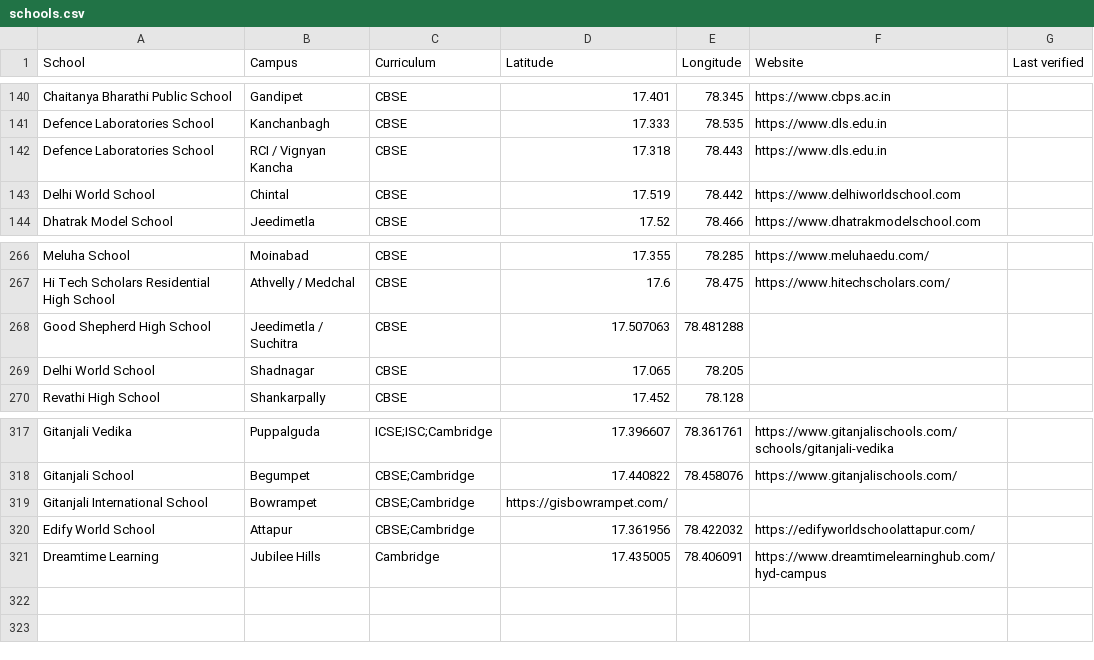
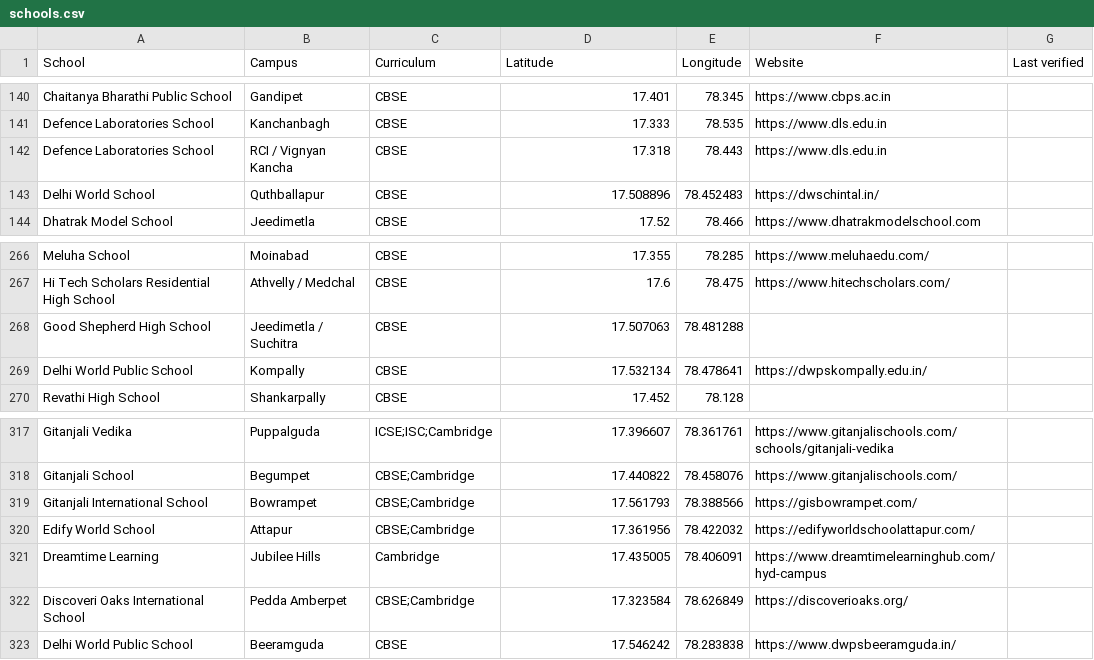
Before and after one commit to mvark/mvark.github.io, a CSV file: web/data/schools.csv, drawn as a sheet; only a part is shown, gaps mark what is left out.

Commit message:
Update schools.csv

```diff
--- a/web/data/schools.csv
+++ b/web/data/schools.csv
@@ -142,3 +142,3 @@ Defence Laboratories School,Kanchanbagh,CBSE,17.333,78.535,https://www.dls.edu.i
 Defence Laboratories School,RCI / Vignyan Kancha,CBSE,17.318,78.443,https://www.dls.edu.in,
-Delhi World School,Chintal,CBSE,17.519,78.442,https://www.delhiworldschool.com,
+Delhi World School,Quthballapur,CBSE,17.508896, 78.452483,https://dwschintal.in/,
 Dhatrak Model School,Jeedimetla,CBSE,17.52,78.466,https://www.dhatrakmodelschool.com,
@@ -268,3 +268,3 @@ Hi Tech Scholars Residential High School,Athvelly / Medchal,CBSE,17.6,78.475,htt
 Good Shepherd High School,Jeedimetla / Suchitra,CBSE,17.507063, 78.481288,,
-Delhi World School,Shadnagar,CBSE,17.065,78.205,,
+Delhi World Public School,Kompally,CBSE,17.532134, 78.478641,https://dwpskompally.edu.in/,
 Revathi High School,Shankarpally,CBSE,17.452,78.128,,
@@ -318,4 +318,6 @@ Gitanjali Vedika,Puppalguda,ICSE;ISC;Cambridge,17.396607, 78.361761,https://www.
 Gitanjali School,Begumpet,CBSE;Cambridge,17.440822, 78.458076,https://www.gitanjalischools.com/,
-Gitanjali International School,Bowrampet,CBSE;Cambridge,https://gisbowrampet.com/,
+Gitanjali International School,Bowrampet,CBSE;Cambridge,17.561793, 78.388566,https://gisbowrampet.com/,
 Edify World School, Attapur,CBSE;Cambridge,17.361956, 78.422032,https://edifyworldschoolattapur.com/,
 Dreamtime Learning, Jubilee Hills, Cambridge,17.435005, 78.406091,https://www.dreamtimelearninghub.com/hyd-campus,
+Discoveri Oaks International School,Pedda Amberpet,CBSE;Cambridge,17.323584, 78.626849,https://discoverioaks.org/,
+Delhi World Public School,Beeramguda,CBSE,17.546242, 78.283838,https://www.dwpsbeeramguda.in/,
```
